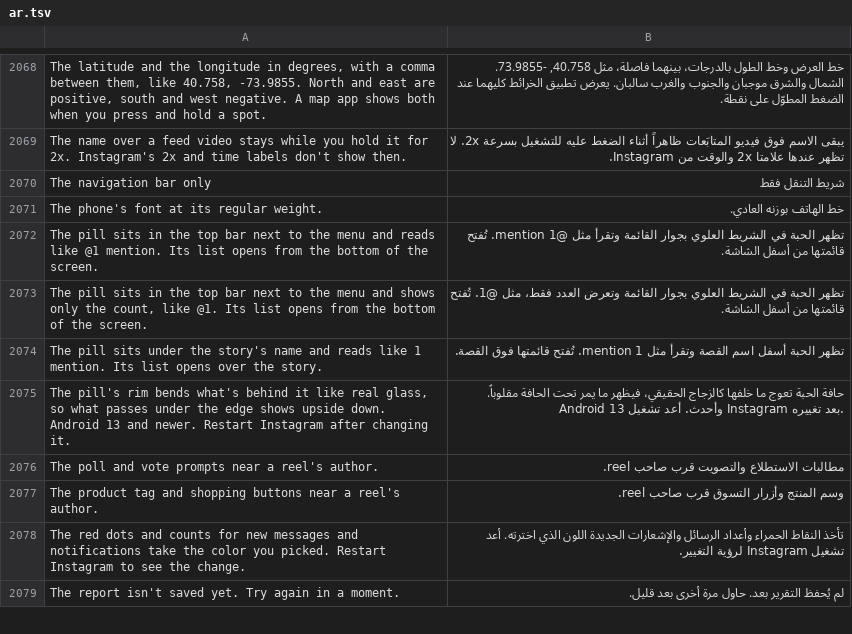
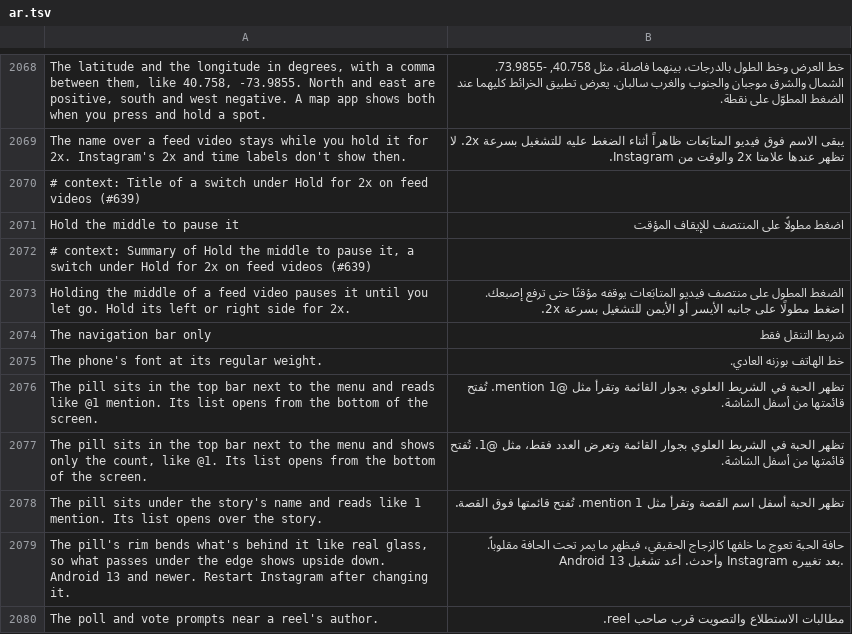
Before and after one commit to SysAdminDoc/HushGram, a TSV file: extensions/shared/library/src/main/l10n/ar.tsv, drawn as a sheet; only a part is shown, gaps mark what is left out; the shorter side is filled out with more unchanged rows; the diff names each change by its address in the sheet, - before the commit and + after, or states it on an @@ line.

```diff
--- a/extensions/shared/library/src/main/l10n/ar.tsv
+++ b/extensions/shared/library/src/main/l10n/ar.tsv
+row 2070: # context: Title of a switch under Hold for 2x on feed videos (#639)
+row 2071: Hold the middle to pause it | اضغط مطولًا على المنتصف للإيقاف المؤقت
+row 2072: # context: Summary of Hold the middle to pause it, a switch under Hold for 2x on feed videos (#639)
+row 2073: Holding the middle of a feed video pauses it until you let go. Hold its left or right side for 2x. | الضغط المطول على منتصف فيديو المتابَعات يوقفه مؤقتًا حتى ترفع إصبعك. اضغط مطولًا على جانبه الأيسر أو الأيمن للتشغيل بسرعة 2x.
```
Also changed, not shown: extensions/shared/library/src/main/l10n/it.tsv, extensions/shared/library/src/main/l10n/ko.tsv, 19 other files.
